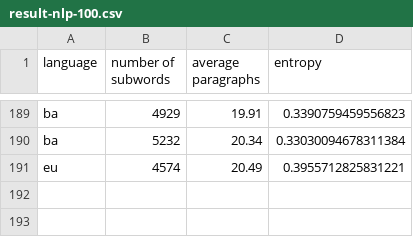
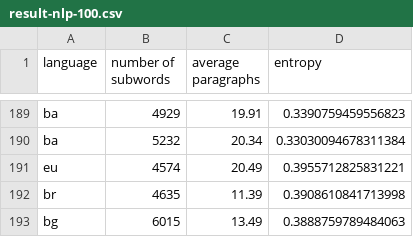
Before and after one commit to takuto-nakayama/subword-polysemy, a CSV file: result/nlp-100/result-nlp-100.csv, drawn as a sheet; only a part is shown, gaps mark what is left out; the diff names each change by its address in the sheet, - before the commit and + after, or states it on an @@ line.

```diff
--- a/result/nlp-100/result-nlp-100.csv
+++ b/result/nlp-100/result-nlp-100.csv
+row 192: br | 4635 | 11.39 | 0.3908610841713998
+row 193: bg | 6015 | 13.49 | 0.3888759789484063
```
Also changed, not shown: result/nlp-100/title-nlp-100.csv, 2 other files.
